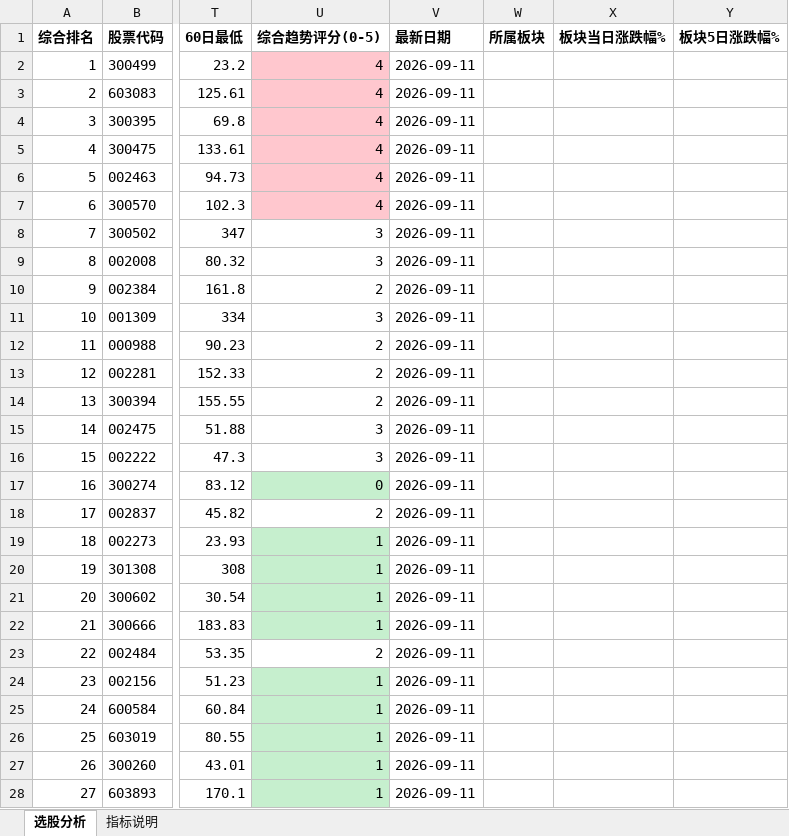
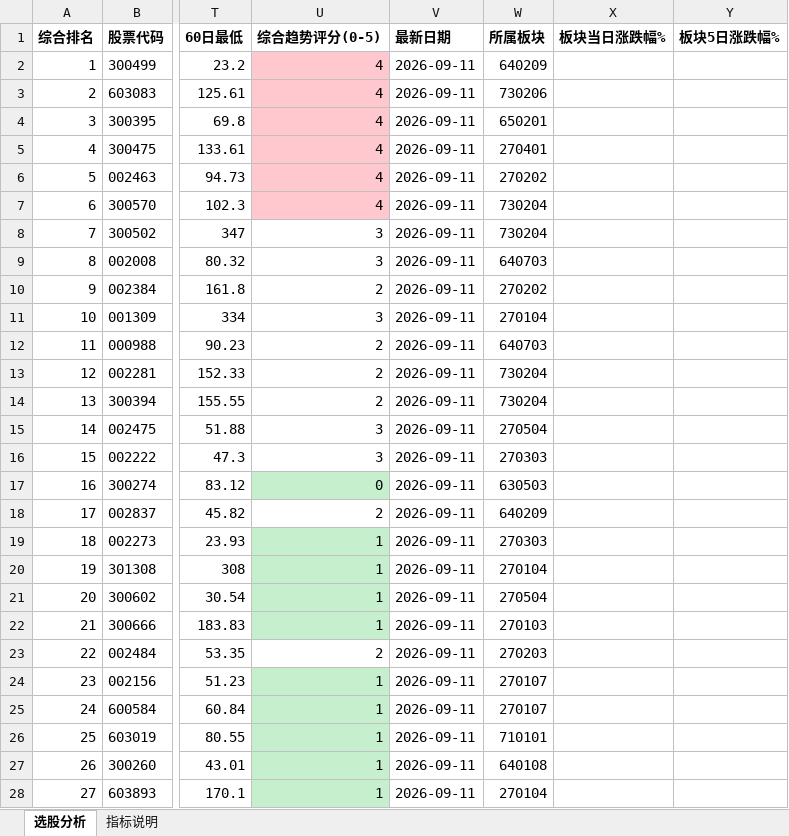
Before and after one commit to caihuihcu-pixel/stock-dashboard, an Excel workbook: 分析报表.xlsx, sheet 选股分析, drawn as a sheet; only a part is shown, gaps mark what is left out; values as stored, in another font and other column widths than the file's, no borders; the diff covers the shown part only; the diff names each change by its address in the sheet, - before the commit and + after, or states it on an @@ line.

```diff
--- a/分析报表.xlsx (sheet 选股分析)
+++ b/分析报表.xlsx (sheet 选股分析)
-W2 (所属板块): (empty)
+W2 (所属板块): 640209
-W3 (所属板块): (empty)
+W3 (所属板块): 730206
-W4 (所属板块): (empty)
+W4 (所属板块): 650201
-W5 (所属板块): (empty)
+W5 (所属板块): 270401
-W6 (所属板块): (empty)
+W6 (所属板块): 270202
-W7:W8 (所属板块): (empty)
+W7:W8 (所属板块): 730204
-W9 (所属板块): (empty)
+W9 (所属板块): 640703
-W10 (所属板块): (empty)
+W10 (所属板块): 270202
-W11 (所属板块): (empty)
+W11 (所属板块): 270104
-W12 (所属板块): (empty)
+W12 (所属板块): 640703
-W13:W14 (所属板块): (empty)
+W13:W14 (所属板块): 730204
-W15 (所属板块): (empty)
+W15 (所属板块): 270504
-W16 (所属板块): (empty)
+W16 (所属板块): 270303
-W17 (所属板块): (empty)
+W17 (所属板块): 630503
-W18 (所属板块): (empty)
+W18 (所属板块): 640209
-W19 (所属板块): (empty)
+W19 (所属板块): 270303
-W20 (所属板块): (empty)
+W20 (所属板块): 270104
-W21 (所属板块): (empty)
+W21 (所属板块): 270504
-W22 (所属板块): (empty)
+W22 (所属板块): 270103
-W23 (所属板块): (empty)
+W23 (所属板块): 270203
-W24:W25 (所属板块): (empty)
+W24:W25 (所属板块): 270107
-W26 (所属板块): (empty)
+W26 (所属板块): 710101
-W27 (所属板块): (empty)
+W27 (所属板块): 640108
-W28 (所属板块): (empty)
+W28 (所属板块): 270104
```
Also changed, not shown: 1 edited cell elsewhere in this sheet, 2 other files.
